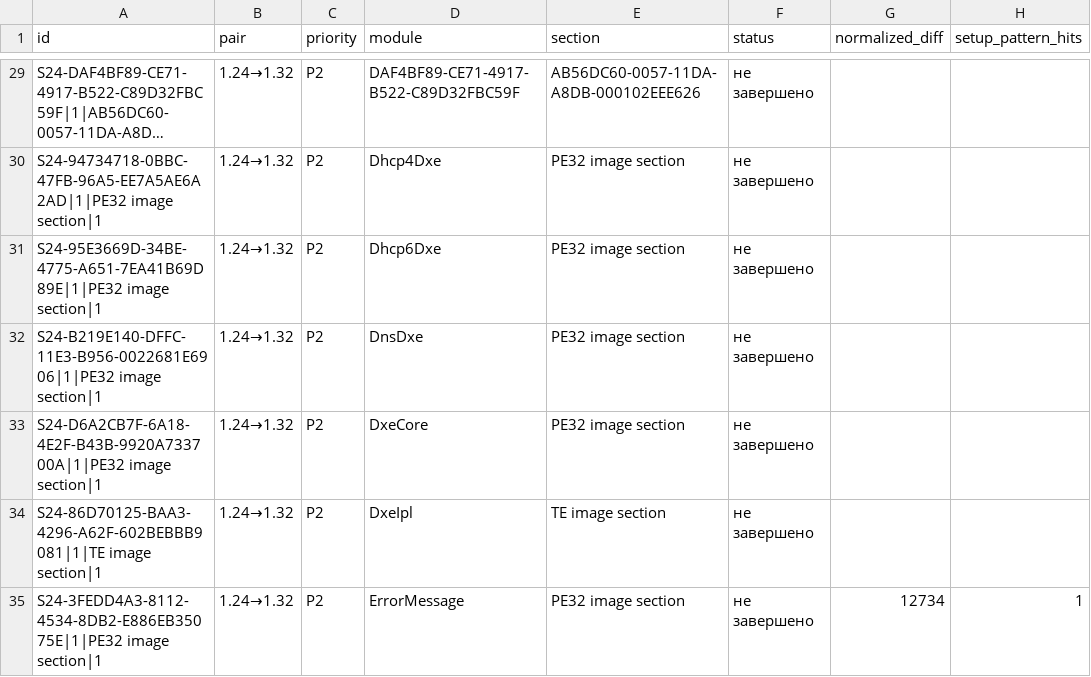
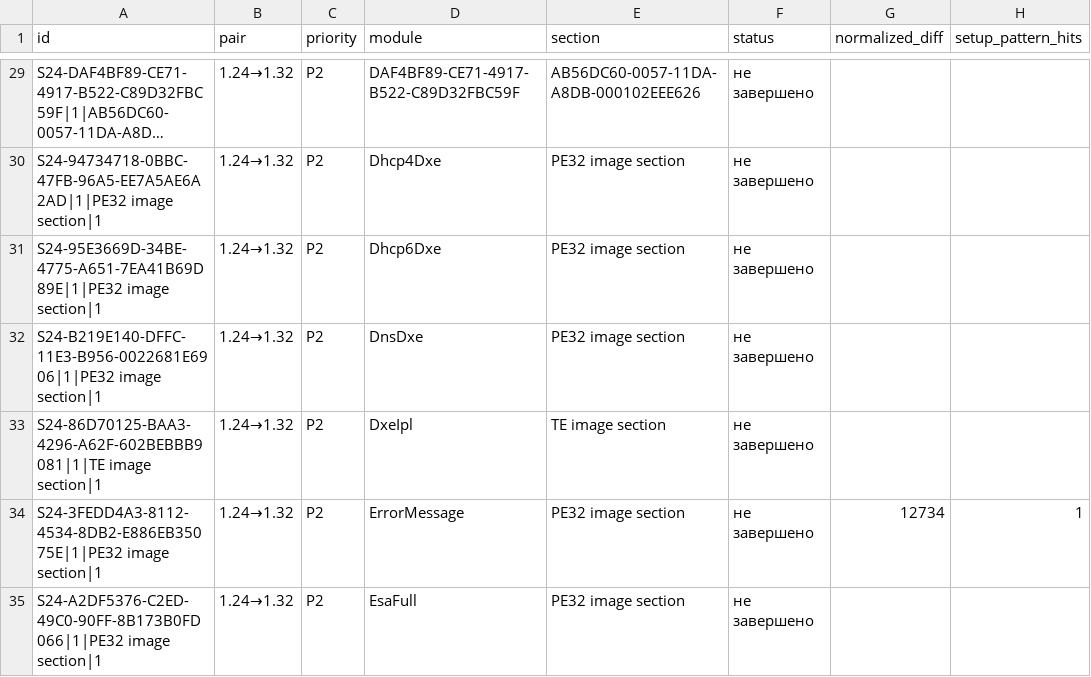
Before and after one commit to kaaburgh/public-research, a TSV file: lenovo-m75n-bios-audit/data/pending.tsv, drawn as a sheet; only a part is shown, gaps mark what is left out; the shorter side is filled out with more unchanged rows; long unchanged cells end in ….

```diff
--- a/lenovo-m75n-bios-audit/data/pending.tsv
+++ b/lenovo-m75n-bios-audit/data/pending.tsv
@@ -32,3 +32,2 @@ S24-95E3669D-34BE-4775-A651-7EA41B69D89E|1|PE32 image section|1	1.24→1.32	P2	D
 S24-B219E140-DFFC-11E3-B956-0022681E6906|1|PE32 image section|1	1.24→1.32	P2	DnsDxe	PE32 image section	не завершено		
-S24-D6A2CB7F-6A18-4E2F-B43B-9920A733700A|1|PE32 image section|1	1.24→1.32	P2	DxeCore	PE32 image section	не завершено		
 S24-86D70125-BAA3-4296-A62F-602BEBBB9081|1|TE image section|1	1.24→1.32	P2	DxeIpl	TE image section	не завершено		
```
Also changed, not shown: lenovo-m75n-bios-audit/data/changes.tsv, lenovo-m75n-bios-audit/data/inventory.tsv, 6 other files.
